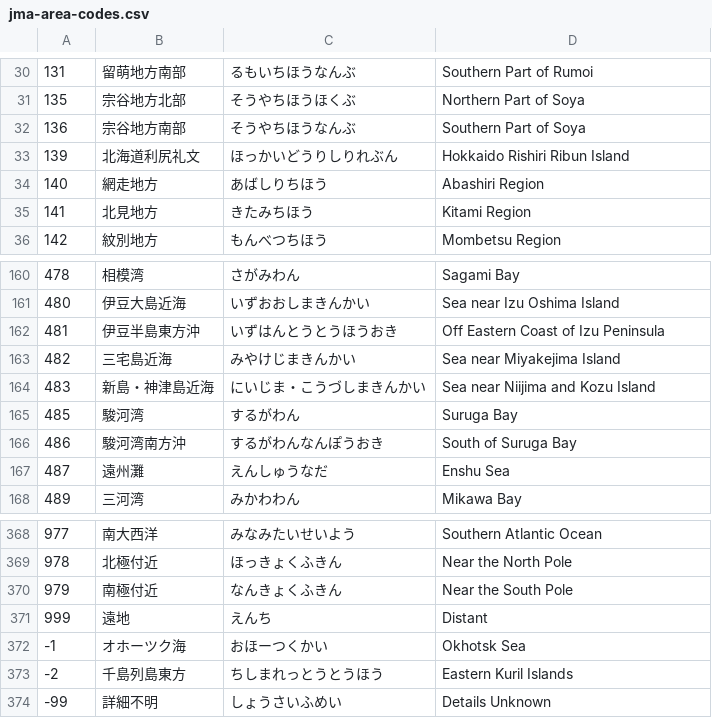
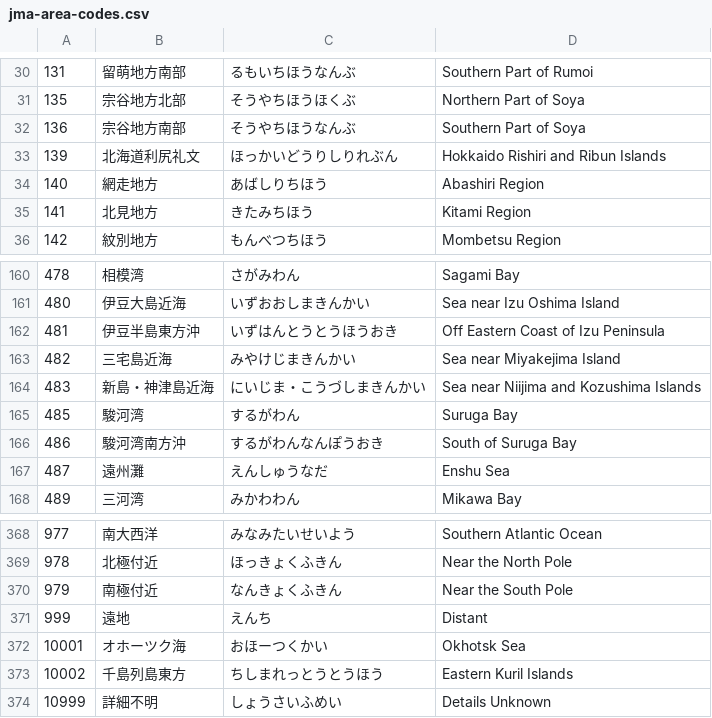
Before and after one commit to Kiriyashiki/WebQuake, a CSV file: public/jma-area-codes.csv, drawn as a sheet; only a part is shown, gaps mark what is left out.

```diff
--- a/public/jma-area-codes.csv
+++ b/public/jma-area-codes.csv
@@ -32,3 +32,3 @@
 136;宗谷地方南部;そうやちほうなんぶ;Southern Part of Soya
-139;北海道利尻礼文;ほっかいどうりしりれぶん;Hokkaido Rishiri Ribun Island
+139;北海道利尻礼文;ほっかいどうりしりれぶん;Hokkaido Rishiri and Ribun Islands
 140;網走地方;あばしりちほう;Abashiri Region
@@ -163,3 +163,3 @@
 482;三宅島近海;みやけじまきんかい;Sea near Miyakejima Island
-483;新島・神津島近海;にいじま・こうづしまきんかい;Sea near Niijima and Kozu Island
+483;新島・神津島近海;にいじま・こうづしまきんかい;Sea near Niijima and Kozushima Islands
 485;駿河湾;するがわん;Suruga Bay
@@ -371,4 +371,4 @@
 999;遠地;えんち;Distant
--1;オホーツク海;おほーつくかい;Okhotsk Sea
--2;千島列島東方;ちしまれっとうとうほう;Eastern Kuril Islands
--99;詳細不明;しょうさいふめい;Details Unknown
+10001;オホーツク海;おほーつくかい;Okhotsk Sea
+10002;千島列島東方;ちしまれっとうとうほう;Eastern Kuril Islands
+10999;詳細不明;しょうさいふめい;Details Unknown
```
Also changed, not shown: public/stations.csv, 18 other files.
